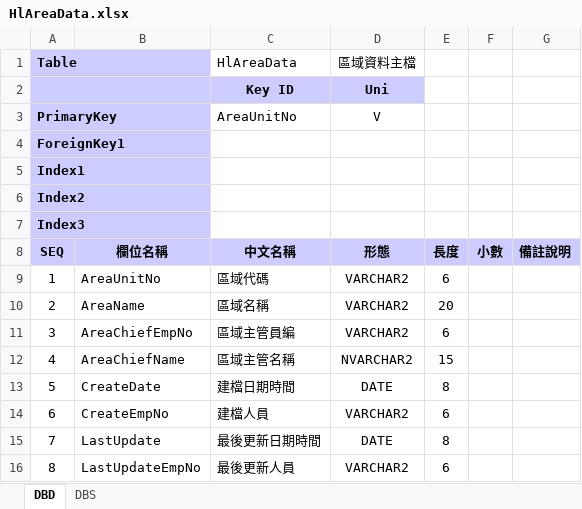
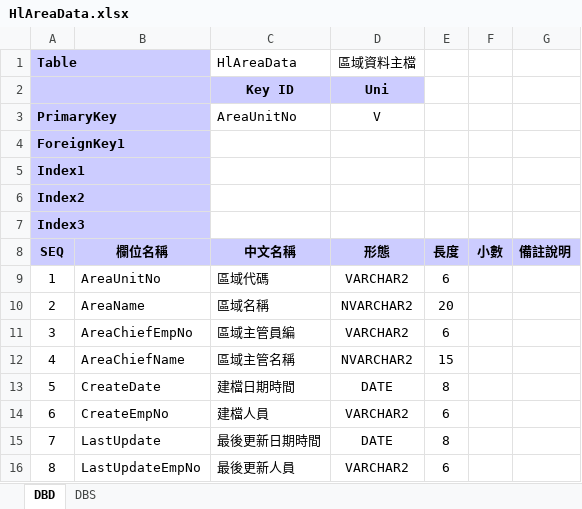
Before and after one commit to hrne/SKL_URS, an Excel workbook: DbLayouts/L5-管理性作業/HlAreaData.xlsx, sheet DBD, drawn as a sheet; values as stored, in another font and other column widths than the file's, no borders; the diff names each change by its address in the sheet, - before the commit and + after, or states it on an @@ line.

```diff
--- a/DbLayouts/L5-管理性作業/HlAreaData.xlsx (sheet DBD)
+++ b/DbLayouts/L5-管理性作業/HlAreaData.xlsx (sheet DBD)
-D10 (區域資料主檔): VARCHAR2
+D10 (區域資料主檔): NVARCHAR2
```
Also changed, not shown: DbLayouts/L2-業務作業/FacClose.xlsx, DbLayouts/L4-批次作業/BankDeductDtl.xlsx, 3 other files.
